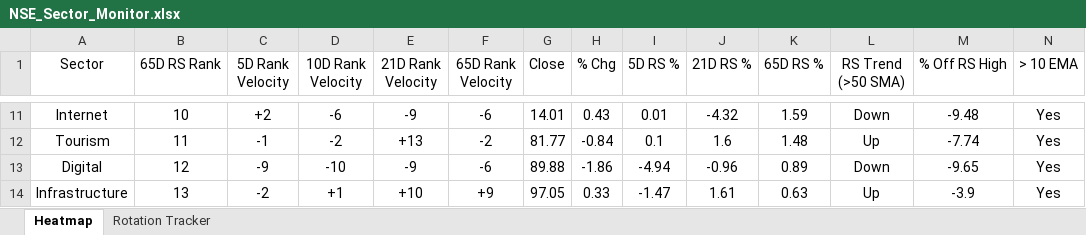
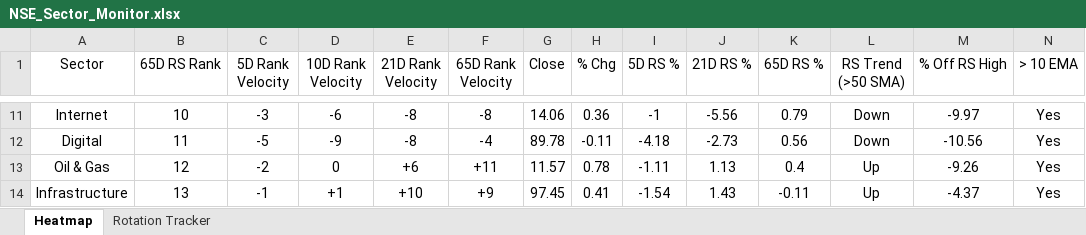
Before and after one commit to chethanshivaraju94-netizen/nse-market-monitor, an Excel workbook: NSE_Sector_Monitor.xlsx, sheet Heatmap, drawn as a sheet; only a part is shown, gaps mark what is left out; values as stored, in another font and other column widths than the file's, no borders; conditional formats not drawn; removed rows and columns are numbered as before the commit, all else as after; rows hold the shown columns only; the diff covers the shown part only; the diff names each change by its address in the sheet, - before the commit and + after, or states it on an @@ line.

```diff
--- a/NSE_Sector_Monitor.xlsx (sheet Heatmap)
+++ b/NSE_Sector_Monitor.xlsx (sheet Heatmap)
-C11 (5D Rank Velocity): +2
+C11 (5D Rank Velocity): -3
-E11 (21D Rank Velocity): -9
+E11 (21D Rank Velocity): -8
-F11 (65D Rank Velocity): -6
+F11 (65D Rank Velocity): -8
-G11 (Close): 14.01
+G11 (Close): 14.06
-H11 (% Chg): 0.43
+H11 (% Chg): 0.36
-I11 (5D RS %): 0.01
+I11 (5D RS %): -1
-J11 (21D RS %): -4.32
+J11 (21D RS %): -5.56
-K11 (65D RS %): 1.59
+K11 (65D RS %): 0.79
-M11 (% Off RS High): -9.48
+M11 (% Off RS High): -9.97
-row 12: Tourism | 11 | -1 | -2 | +13 | -2 | 81.77 | -0.84 | 0.1 | 1.6 | 1.48 | Up | -7.74 | Yes
-B12 (65D RS Rank): 12
+B12 (65D RS Rank): 11
-C12 (5D Rank Velocity): -9
+C12 (5D Rank Velocity): -5
-D12 (10D Rank Velocity): -10
+D12 (10D Rank Velocity): -9
-E12 (21D Rank Velocity): -9
+E12 (21D Rank Velocity): -8
-F12 (65D Rank Velocity): -6
+F12 (65D Rank Velocity): -4
-G12 (Close): 89.88
+G12 (Close): 89.78
-H12 (% Chg): -1.86
+H12 (% Chg): -0.11
-I12 (5D RS %): -4.94
+I12 (5D RS %): -4.18
-J12 (21D RS %): -0.96
+J12 (21D RS %): -2.73
-K12 (65D RS %): 0.89
+K12 (65D RS %): 0.56
-M12 (% Off RS High): -9.65
+M12 (% Off RS High): -10.56
+row 13: Oil & Gas | 12 | -2 | 0 | +6 | +11 | 11.57 | 0.78 | -1.11 | 1.13 | 0.4 | Up | -9.26 | Yes
-C14 (5D Rank Velocity): -2
+C14 (5D Rank Velocity): -1
-G14 (Close): 97.05
+G14 (Close): 97.45
-H14 (% Chg): 0.33
+H14 (% Chg): 0.41
-I14 (5D RS %): -1.47
+I14 (5D RS %): -1.54
-J14 (21D RS %): 1.61
+J14 (21D RS %): 1.43
-K14 (65D RS %): 0.63
+K14 (65D RS %): -0.11
-M14 (% Off RS High): -3.9
+M14 (% Off RS High): -4.37
```
Also changed, not shown: 8 added rows, 8 removed rows and 140 edited cells elsewhere in this sheet, sheet Rotation Tracker, NSE_Market_Monitor.xlsx.
